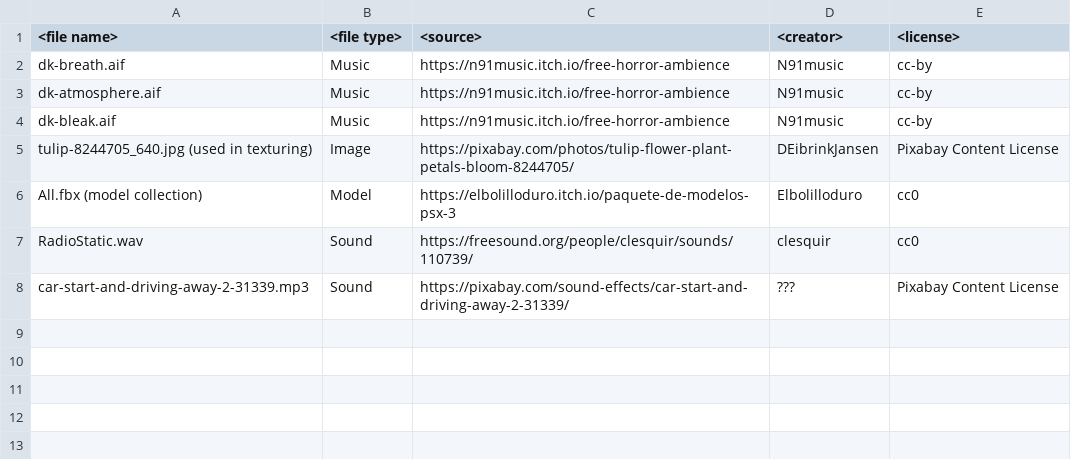
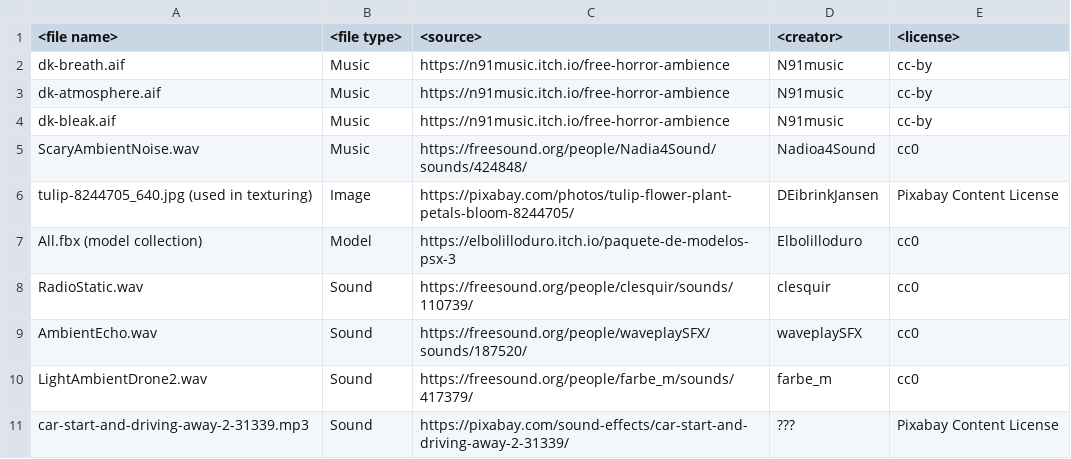
Before and after one commit to sunfl0w/OHNOMyCarBrokeDown, a CSV file: copyright-list.csv, drawn as a sheet; the diff names each change by its address in the sheet, - before the commit and + after, or states it on an @@ line.

Commit message:
Added more music and sounds

```diff
--- a/copyright-list.csv
+++ b/copyright-list.csv
+row 5: ScaryAmbientNoise.wav | Music | https://freesound.org/people/Nadia4Sound/sounds/424848/ | Nadioa4Sound | cc0
+row 9: AmbientEcho.wav | Sound | https://freesound.org/people/waveplaySFX/sounds/187520/ | waveplaySFX | cc0
+row 10: LightAmbientDrone2.wav | Sound | https://freesound.org/people/farbe_m/sounds/417379/ | farbe_m | cc0
```
Also changed, not shown: 13 other files.
